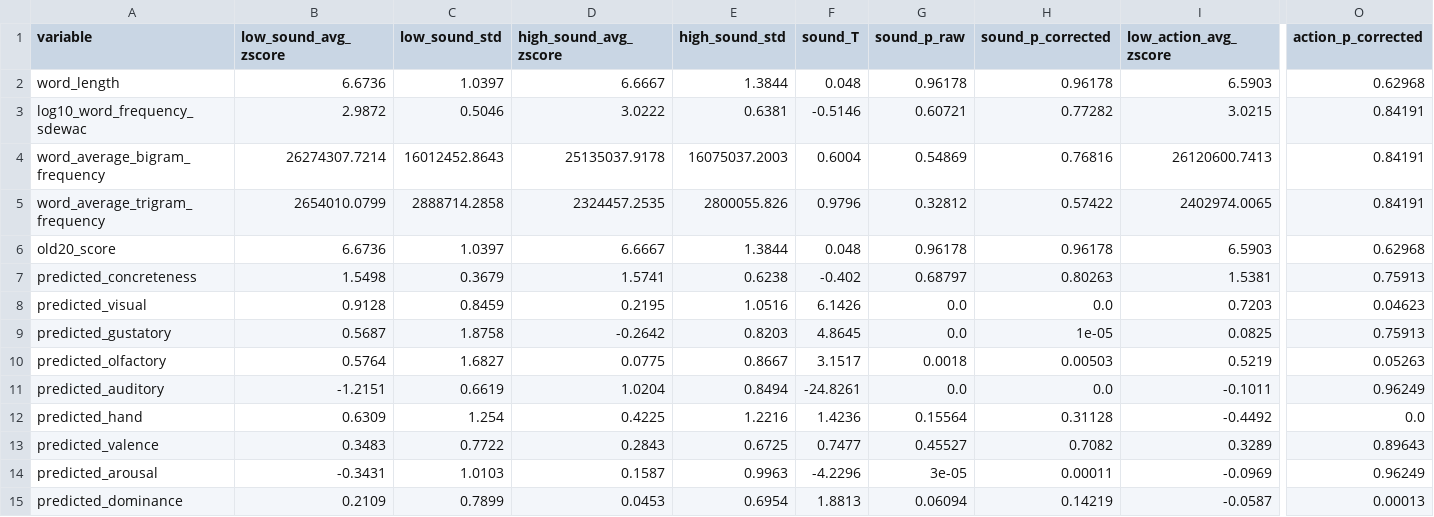
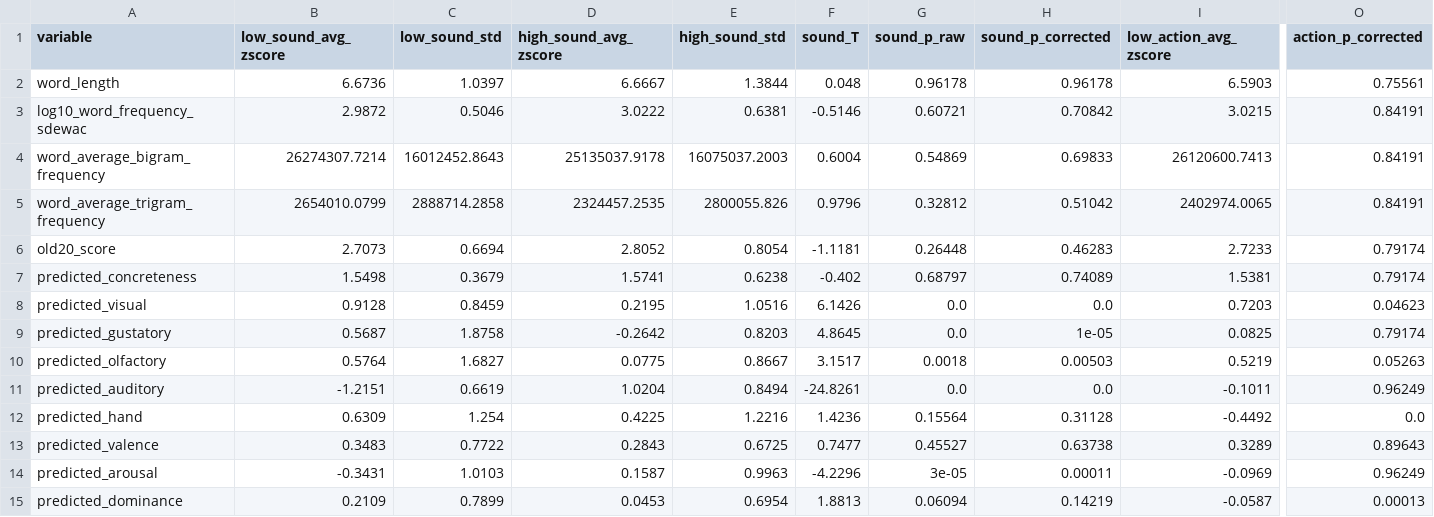
Before and after one commit to andreabruera/german_avocado, a TSV file: txt_results/good_only/36/pairwise_comparisons_main_experiment_good_only_36.tsv, drawn as a sheet; only a part is shown, gaps mark what is left out; the diff covers the shown part only; the diff names each change by its address in the sheet, - before the commit and + after, or states it on an @@ line.

```diff
--- a/txt_results/good_only/36/pairwise_comparisons_main_experiment_good_only_36.tsv
+++ b/txt_results/good_only/36/pairwise_comparisons_main_experiment_good_only_36.tsv
-O2 (action_p_corrected): 0.62968
+O2 (action_p_corrected): 0.75561
-H3 (sound_p_corrected): 0.77282
+H3 (sound_p_corrected): 0.70842
-H4 (sound_p_corrected): 0.76816
+H4 (sound_p_corrected): 0.69833
-H5 (sound_p_corrected): 0.57422
+H5 (sound_p_corrected): 0.51042
-B6 (low_sound_avg_zscore): 6.6736
+B6 (low_sound_avg_zscore): 2.7073
-C6 (low_sound_std): 1.0397
+C6 (low_sound_std): 0.6694
-D6 (high_sound_avg_zscore): 6.6667
+D6 (high_sound_avg_zscore): 2.8052
-E6 (high_sound_std): 1.3844
+E6 (high_sound_std): 0.8054
-F6 (sound_T): 0.048
+F6 (sound_T): -1.1181
-G6 (sound_p_raw): 0.96178
+G6 (sound_p_raw): 0.26448
-H6 (sound_p_corrected): 0.96178
+H6 (sound_p_corrected): 0.46283
-I6 (low_action_avg_zscore): 6.5903
+I6 (low_action_avg_zscore): 2.7233
-O6 (action_p_corrected): 0.62968
+O6 (action_p_corrected): 0.79174
-H7 (sound_p_corrected): 0.80263
+H7 (sound_p_corrected): 0.74089
-O7 (action_p_corrected): 0.75913
+O7 (action_p_corrected): 0.79174
-O9 (action_p_corrected): 0.75913
+O9 (action_p_corrected): 0.79174
-H13 (sound_p_corrected): 0.7082
+H13 (sound_p_corrected): 0.63738
```
Also changed, not shown: 5 edited cells elsewhere in this file, two_lists/good_only/36/one_pairwise_comparisons_main_experiment_good_only_36.tsv, two_lists/good_only/42/one_pairwise_comparisons_main_experiment_good_only_42.tsv, 34 other files.
